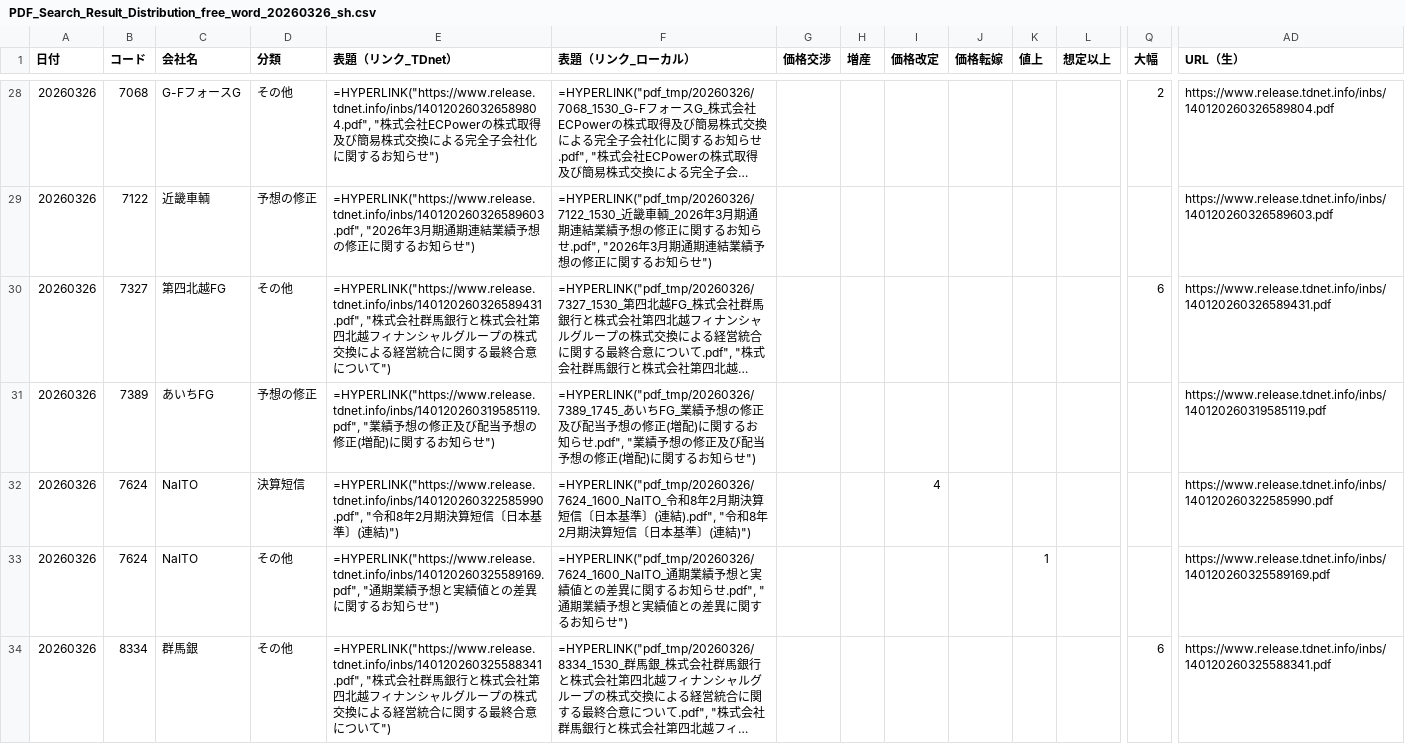
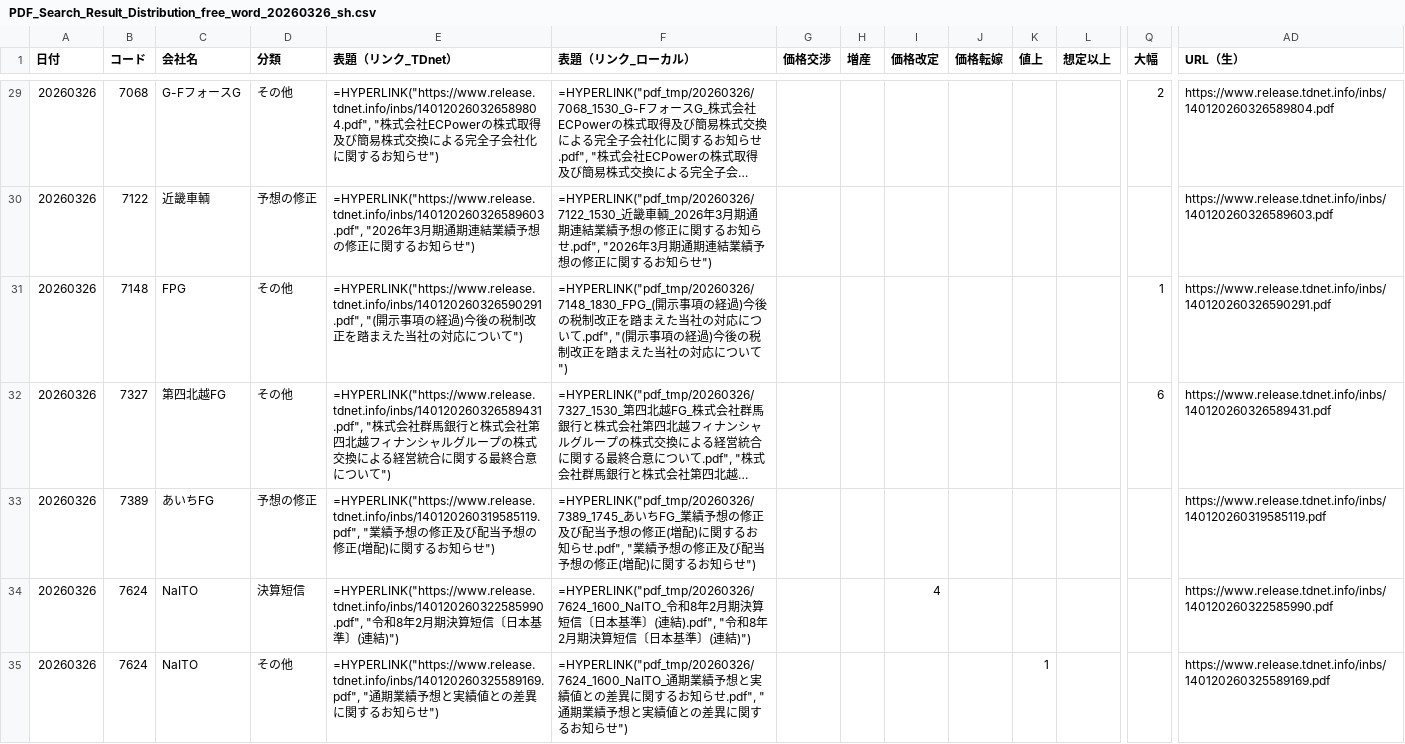
Before and after one commit to onokazu777/tdnet-viewer, a CSV file: data/search/PDF_Search_Result_Distribution_free_word_20260326_sh.csv, drawn as a sheet; only a part is shown, gaps mark what is left out; the shorter side is filled out with more unchanged rows; long unchanged cells end in …; rows hold the shown columns only; the diff covers the shown part only; the diff names each change by its address in the sheet, - before the commit and + after, or states it on an @@ line.

```diff
--- a/data/search/PDF_Search_Result_Distribution_free_word_20260326_sh.csv
+++ b/data/search/PDF_Search_Result_Distribution_free_word_20260326_sh.csv
+row 31: 20260326 | 7148 | FPG | その他 | =HYPERLINK("https://www.release.tdnet.info/inbs/140120260326590291.pdf", "(開示事項の経過)今後の税制改正を踏まえた当社の対応について") | =HYPERLINK("pdf_tmp/20260326/7148_1830_FPG_(開示事項の経過)今後の税制改正を踏まえた当社の対応について.pdf", "(開示事項の経過)今後の税制改正を踏まえた当社の対応について") |  |  |  |  |  |  | 1 | https://www.release.tdnet.info/inbs/140120260326590291.pdf
```
Also changed, not shown: 2 added rows elsewhere in this file, data/search/Analysis_Hits_free_word_20260326.csv, 5 other files.
